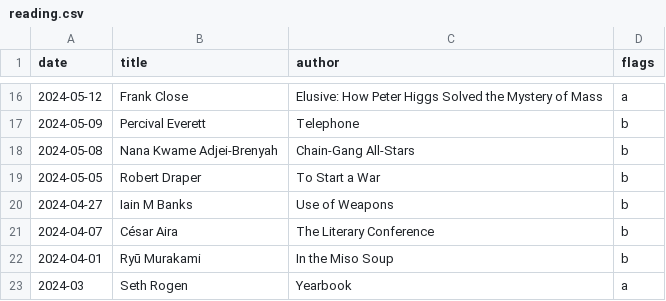
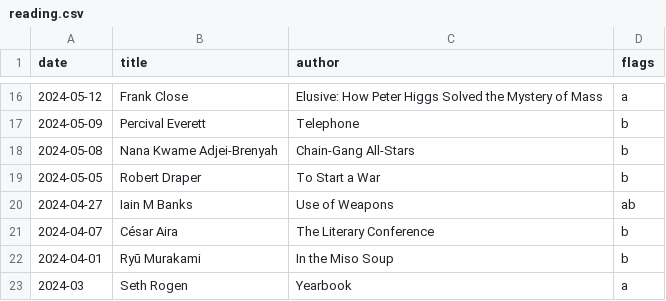
Before and after one commit to lswainemoore/splash, a CSV file: data/reading.csv, drawn as a sheet; only a part is shown, gaps mark what is left out.

Commit message:
Update reading.csv

```diff
--- a/data/reading.csv
+++ b/data/reading.csv
@@ -19,3 +19,3 @@ date,title,author,flags
 2024-05-05,Robert Draper,To Start a War,b
-2024-04-27,Iain M Banks,Use of Weapons,b
+2024-04-27,Iain M Banks,Use of Weapons,ab
 2024-04-07,César Aira,The Literary Conference,b
```
